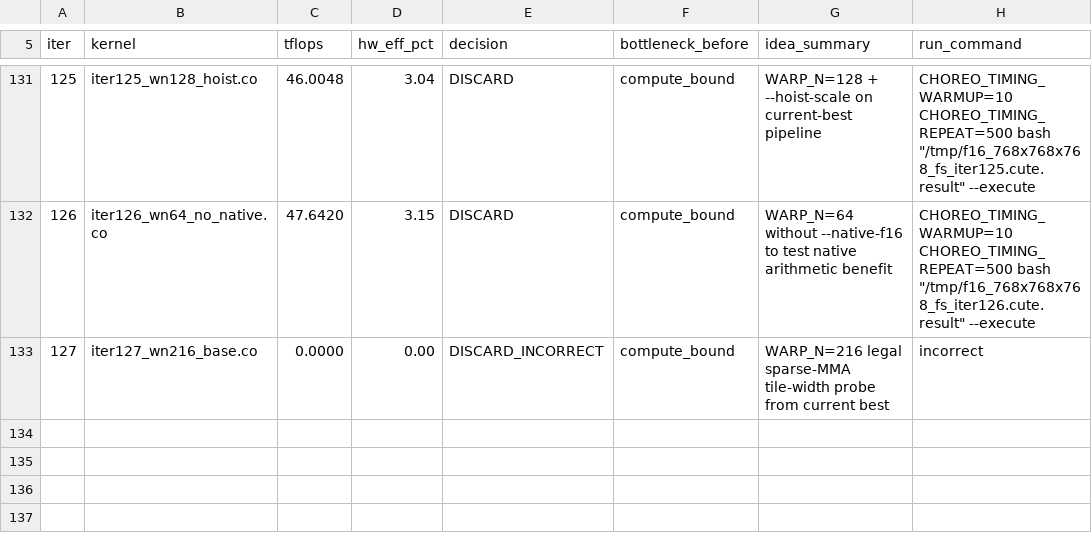
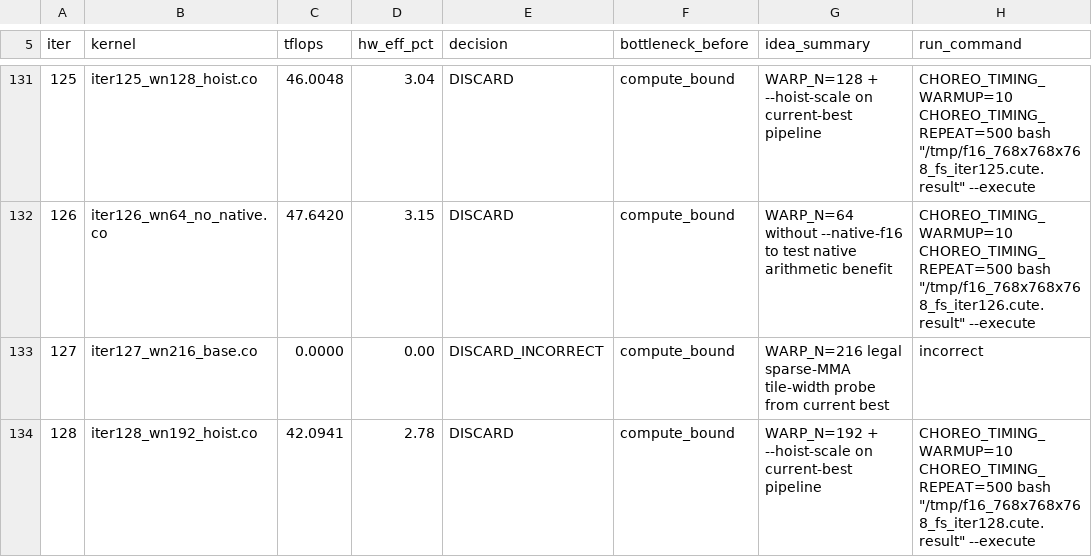
Before and after one commit to codes1gn/CroqTuner, a TSV file: tuning/logs/f16_768x768x768_fs/results.tsv, drawn as a sheet; only a part is shown, gaps mark what is left out.

Commit message:
f16_768x768x768_fs iter128: WARP_N=192 + --hoist-scale on current-best pipeline — TFLOPS: 47.6603 -> 42.0941 (DISCARD)

```diff
--- a/tuning/logs/f16_768x768x768_fs/results.tsv
+++ b/tuning/logs/f16_768x768x768_fs/results.tsv
@@ -133 +133,2 @@ iter	kernel	tflops	hw_eff_pct	decision	bottleneck_before	idea_summary	run_comman
 127	iter127_wn216_base.co	0.0000	0.00	DISCARD_INCORRECT	compute_bound	WARP_N=216 legal sparse-MMA tile-width probe from current best	incorrect
+128	iter128_wn192_hoist.co	42.0941	2.78	DISCARD	compute_bound	WARP_N=192 + --hoist-scale on current-best pipeline	CHOREO_TIMING_WARMUP=10 CHOREO_TIMING_REPEAT=500 bash "/tmp/f16_768x768x768_fs_iter128.cute.result" --execute
```
Also changed, not shown: 10 other files.
